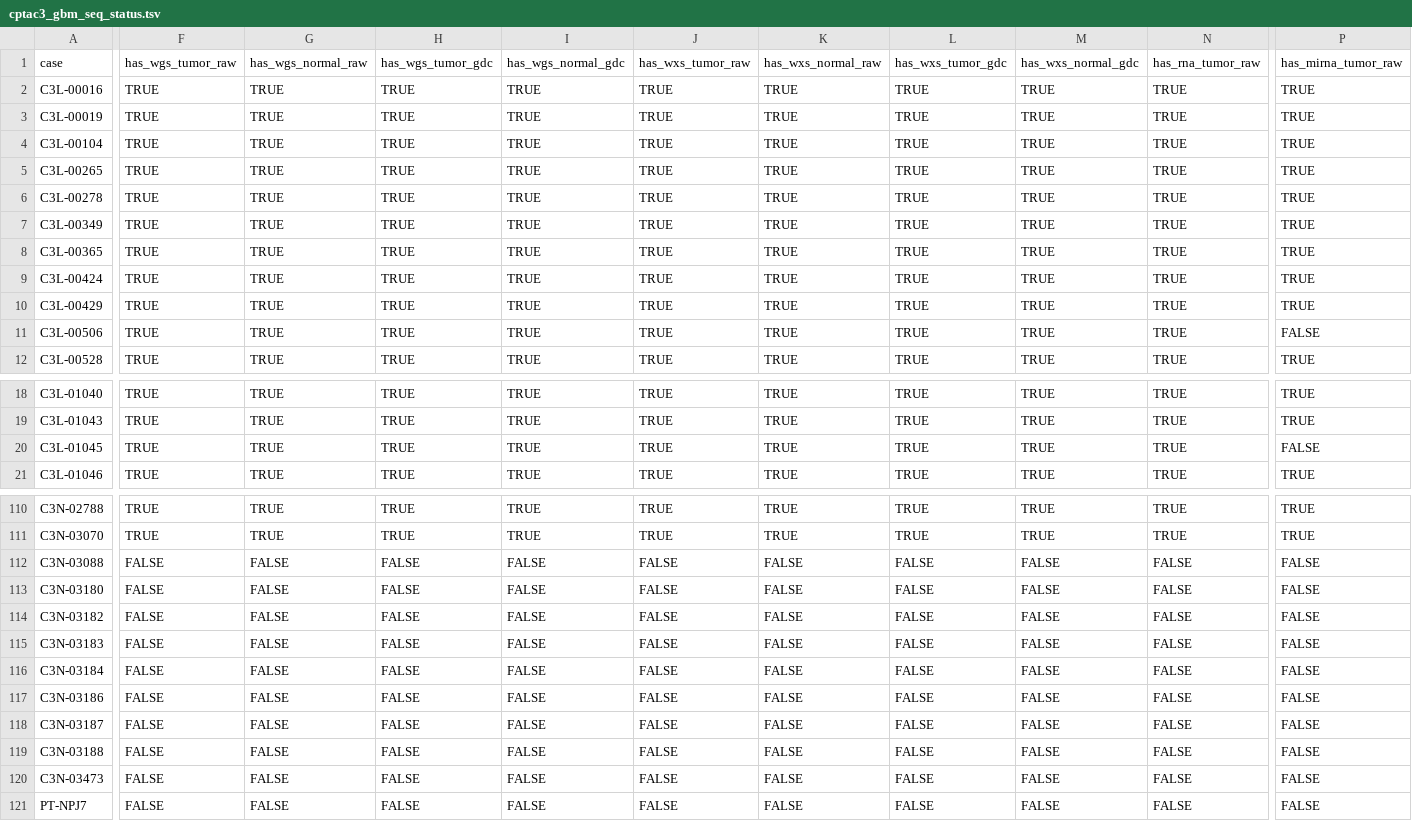
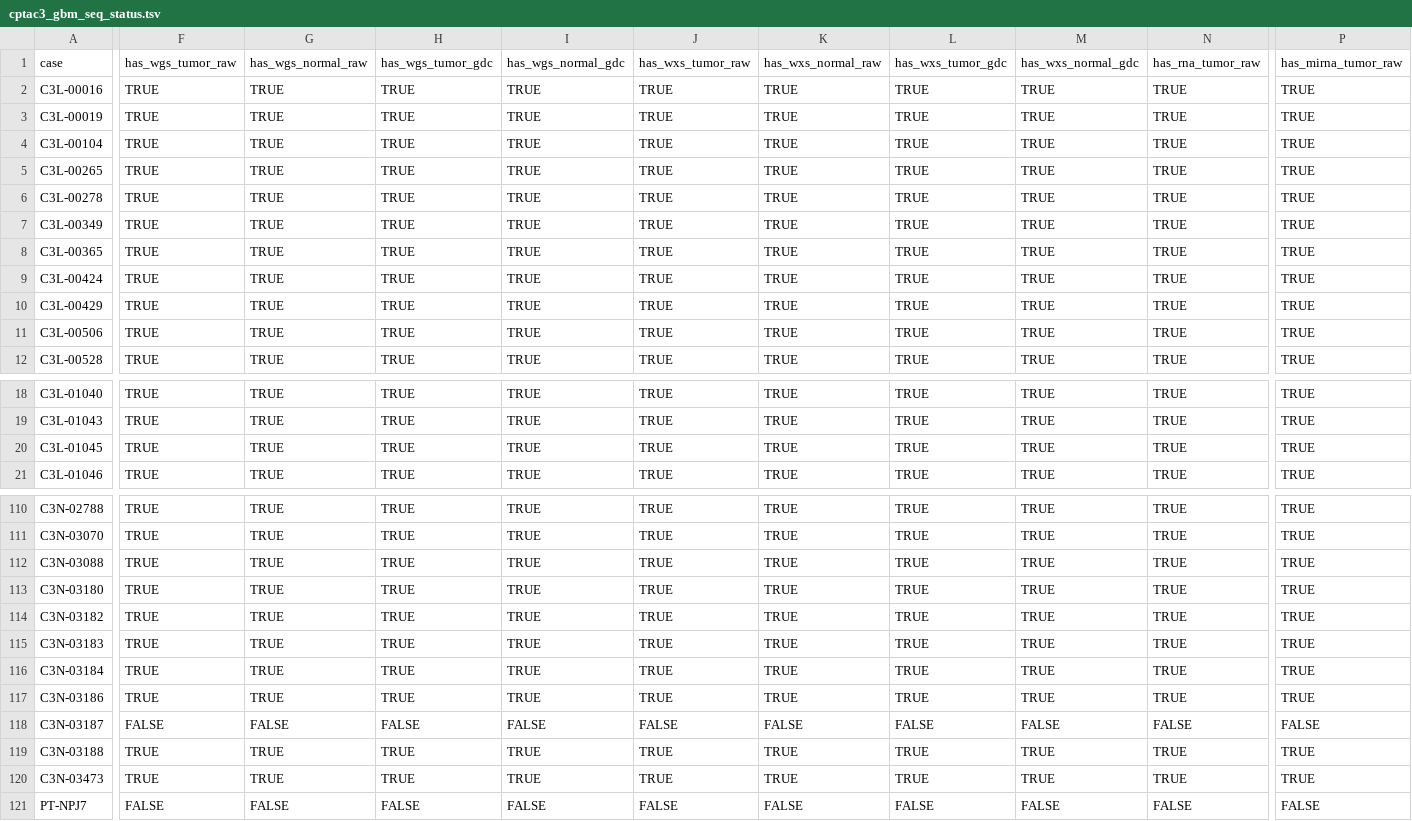
Before and after one commit to ccwang002/cptac3-gbm-analysis, a TSV file: 201907_locate_data/tracked_results/cptac3_gbm_seq_status.tsv, drawn as a sheet; only a part is shown, gaps mark what is left out; the diff covers the shown part only; the diff names each change by its address in the sheet, - before the commit and + after, or states it on an @@ line.

Commit message:
Re-run sequence data discovery

```diff
--- a/201907_locate_data/tracked_results/cptac3_gbm_seq_status.tsv
+++ b/201907_locate_data/tracked_results/cptac3_gbm_seq_status.tsv
-P11: FALSE
+P11: TRUE
-P20: FALSE
+P20: TRUE
-F112:F117: FALSE
+F112:F117: TRUE
-G112:G117: FALSE
+G112:G117: TRUE
-H112:H117: FALSE
+H112:H117: TRUE
-I112:I117: FALSE
+I112:I117: TRUE
-J112:J117: FALSE
+J112:J117: TRUE
-K112:K117: FALSE
+K112:K117: TRUE
-L112:L117: FALSE
+L112:L117: TRUE
-M112:M117: FALSE
+M112:M117: TRUE
-N112:N117: FALSE
+N112:N117: TRUE
-P112:P117: FALSE
+P112:P117: TRUE
-F119:F120: FALSE
+F119:F120: TRUE
-G119:G120: FALSE
+G119:G120: TRUE
-H119:H120: FALSE
+H119:H120: TRUE
-I119:I120: FALSE
+I119:I120: TRUE
-J119:J120: FALSE
+J119:J120: TRUE
-K119:K120: FALSE
+K119:K120: TRUE
-L119:L120: FALSE
+L119:L120: TRUE
-M119:M120: FALSE
+M119:M120: TRUE
-N119:N120: FALSE
+N119:N120: TRUE
-P119:P120: FALSE
+P119:P120: TRUE
```
Also changed, not shown: 1 added column and 2 edited cells elsewhere in this file, 2 other files.
